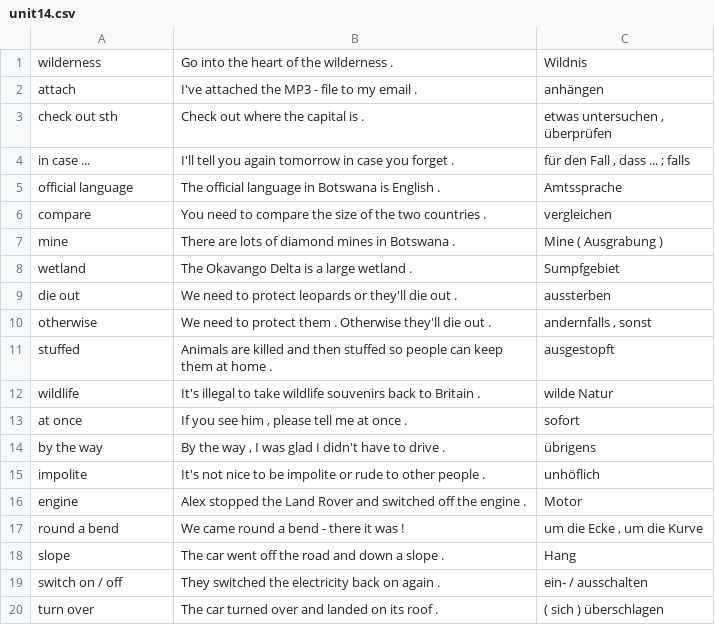
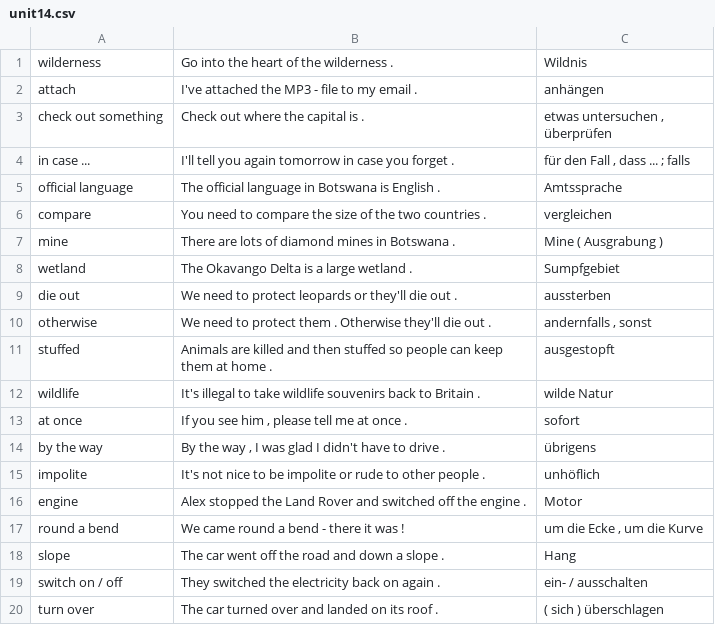
Before and after one commit to hatsch/anki-decks, a CSV file: csv/More! 3/unit14.csv, drawn as a sheet.

```diff
--- a/csv/More! 3/unit14.csv
+++ b/csv/More! 3/unit14.csv
@@ -2,4 +2,4 @@ wilderness,Go into the heart of the wilderness .,Wildnis
 attach,I've attached the MP3 - file to my email .,anhängen
-check out sth,Check out where the capital is .,"etwas untersuchen ,
-überprüfen"
+check out something, Check out where the capital is .,"etwas untersuchen ,
+überprüfen"
 in case ...,I'll tell you again tomorrow in case you forget .,"für den Fall , dass ... ; falls"
```
Also changed, not shown: csv/More! 3/unit1.csv, csv/More! 3/unit11.csv, 9 other files.
